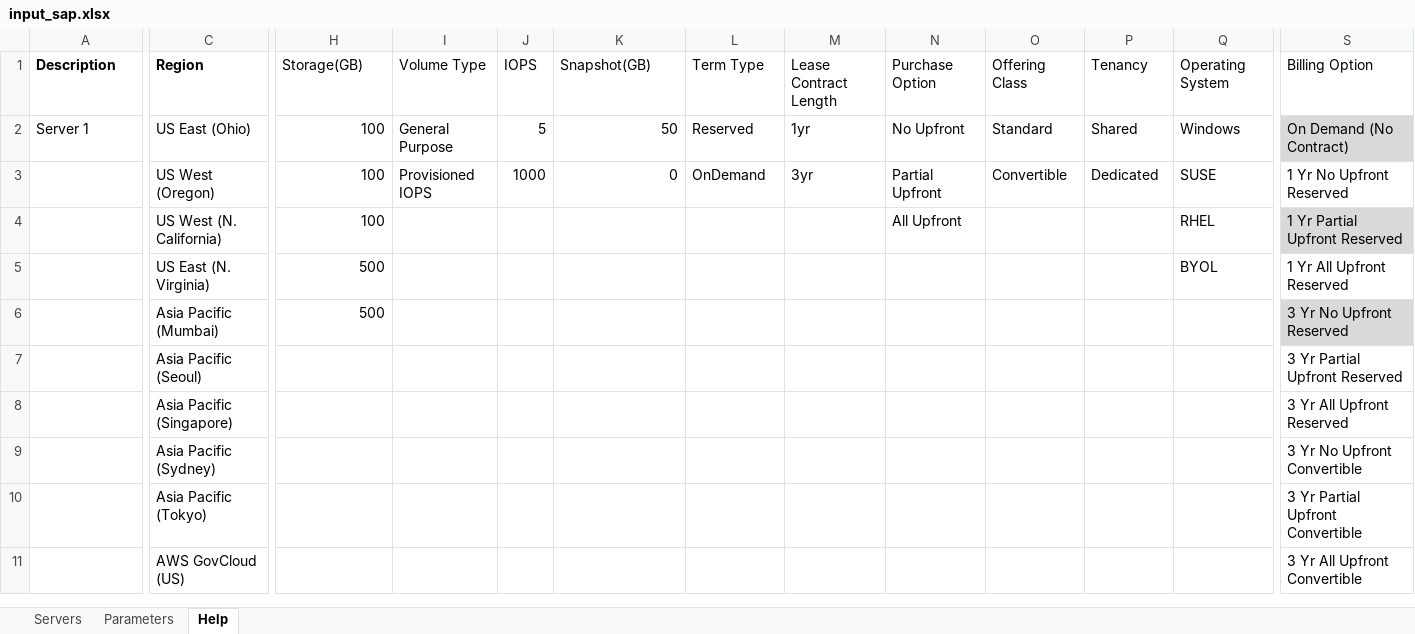
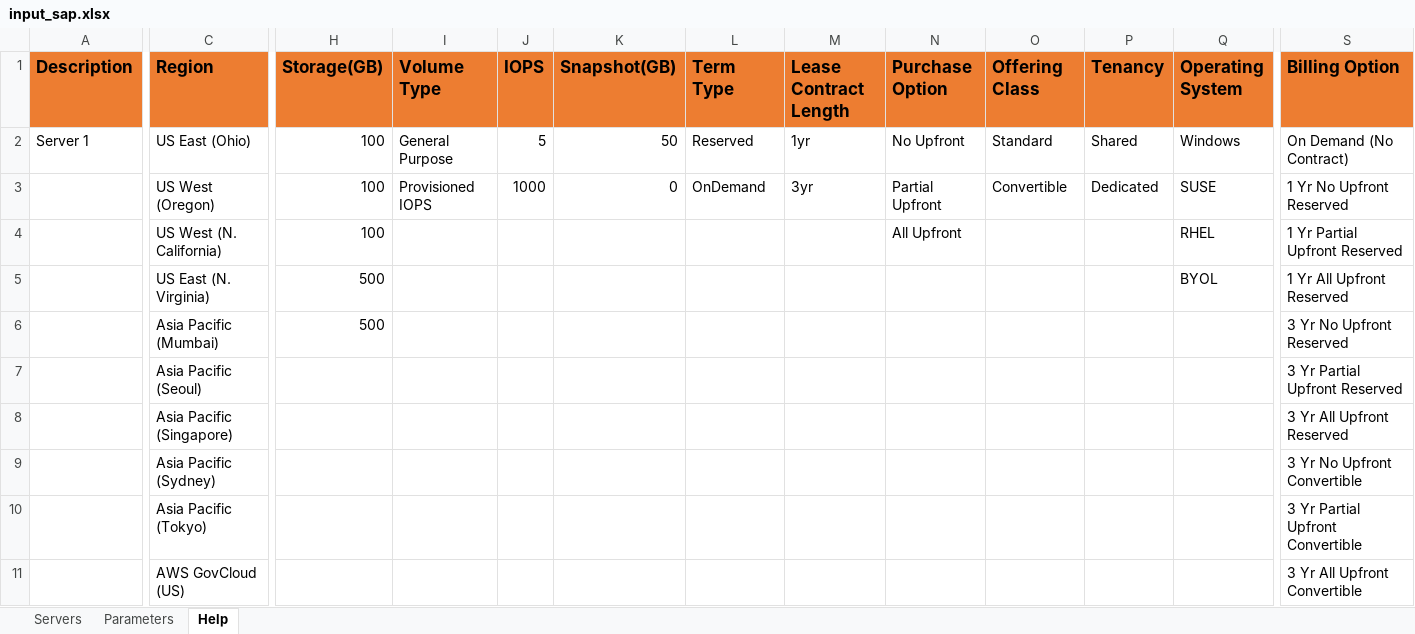
Before and after one commit to mravanini/ProposalCalculator, an Excel workbook: input_sap.xlsx, sheet Help, drawn as a sheet; only a part is shown, gaps mark what is left out; values as stored, in another font and other column widths than the file's, no borders; table styles not drawn; the diff covers the shown part only; the diff names each change by its address in the sheet, - before the commit and + after, or states it on an @@ line.

```diff
--- a/input_sap.xlsx (sheet Help)
+++ b/input_sap.xlsx (sheet Help)
-A1:S1 fill: none
+A1:S1 fill: #ED7D31, text size: larger
-H1:S1 bold: off
+H1:S1 bold: on
-S2 fill: #D9D9D9
+S2 fill: none
-S4 fill: #D9D9D9
+S4 fill: none
-S6 fill: #D9D9D9
+S6 fill: none
```
Also changed, not shown: cell formats elsewhere in this sheet, sheet Servers, sheet Parameters.
